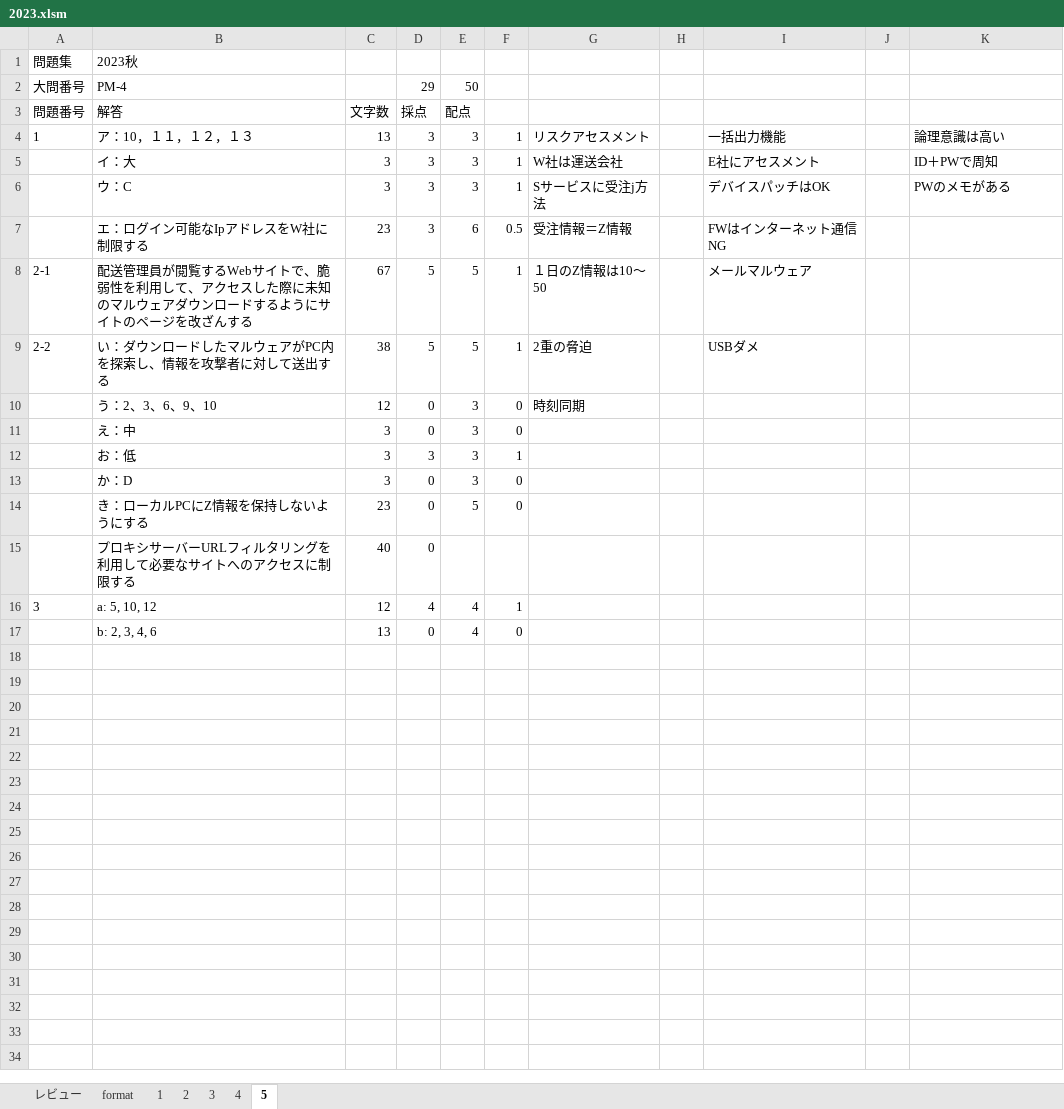
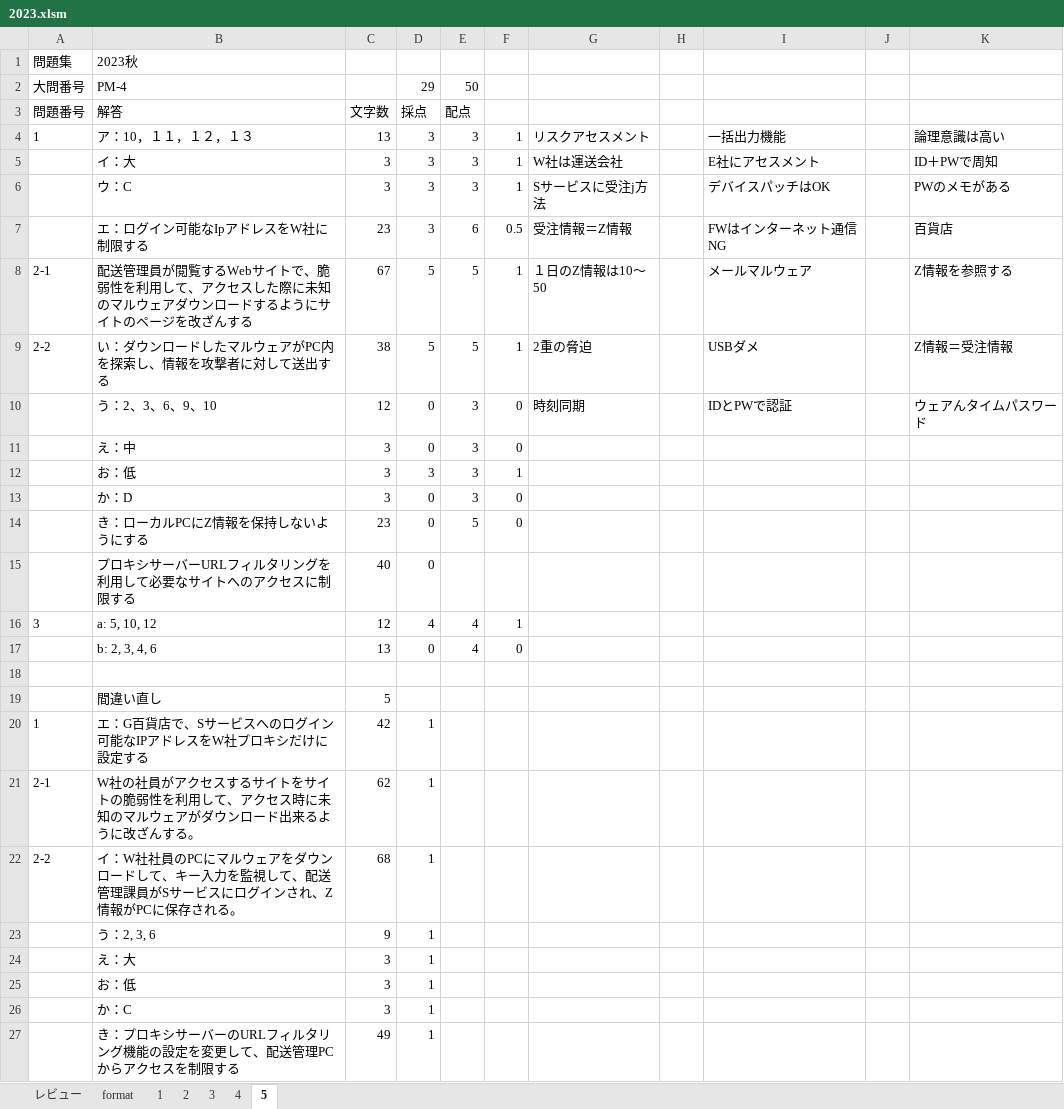
Before and after one commit to Shinichi0713/security_specialist, an Excel workbook: 2025/past_problems/2023.xlsm, sheet 5, drawn as a sheet; values as stored, in another font and other column widths than the file's, no borders; the diff names each change by its address in the sheet, - before the commit and + after, or states it on an @@ line.

```diff
--- a/2025/past_problems/2023.xlsm (sheet 5)
+++ b/2025/past_problems/2023.xlsm (sheet 5)
-K7: (empty)
+K7: 百貨店
-K8: (empty)
+K8: Z情報を参照する
-K9: (empty)
+K9: Z情報＝受注情報
-I10: (empty)
+I10: IDとPWで認証
-K10: (empty)
+K10: ウェアんタイムパスワード
+row 18: (empty)
+row 19:  | 間違い直し | 5
+row 20: 1 | エ：G百貨店で、Sサービスへのログイン可能なIPアドレスをW社プロキシだけに設定する | 42 | 1
+row 21: 2-1 | W社の社員がアクセスするサイトをサイトの脆弱性を利用して、アクセス時に未知のマルウェアがダウンロード出来るように改ざんする。 | 62 | 1
+row 22: 2-2 | イ：W社社員のPCにマルウェアをダウンロードして、キー入力を監視して、配送管理課員がSサービスにログインされ、Z情報がPCに保存される。 | 68 | 1
+row 23:  | う：2, 3, 6 | 9 | 1
+row 24:  | え：大 | 3 | 1
+row 25:  | お：低 | 3 | 1
+row 26:  | か：C | 3 | 1
+row 27:  | き：プロキシサーバーのURLフィルタリング機能の設定を変更して、配送管理PCからアクセスを制限する | 49 | 1
```
Also changed, not shown: 2025/past_problems/進捗管理.xlsx.
